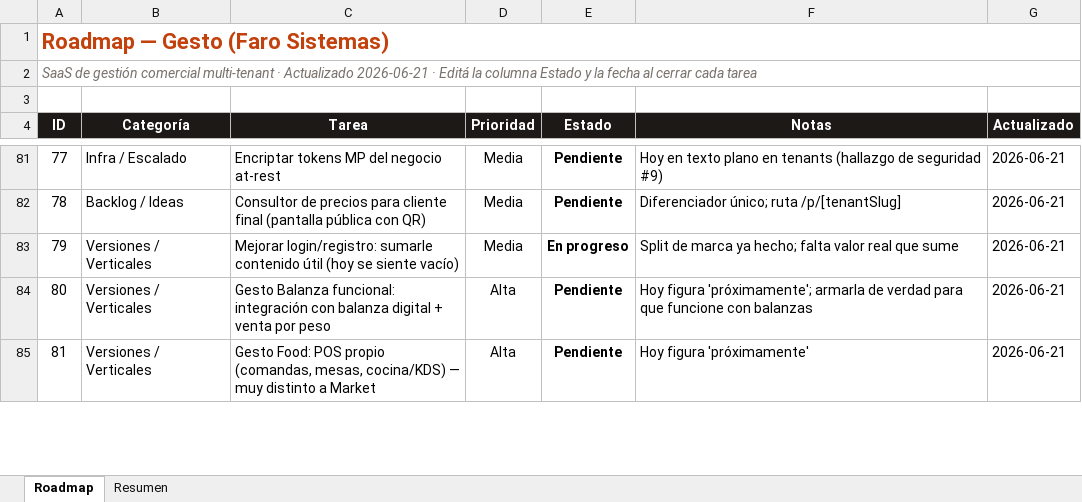
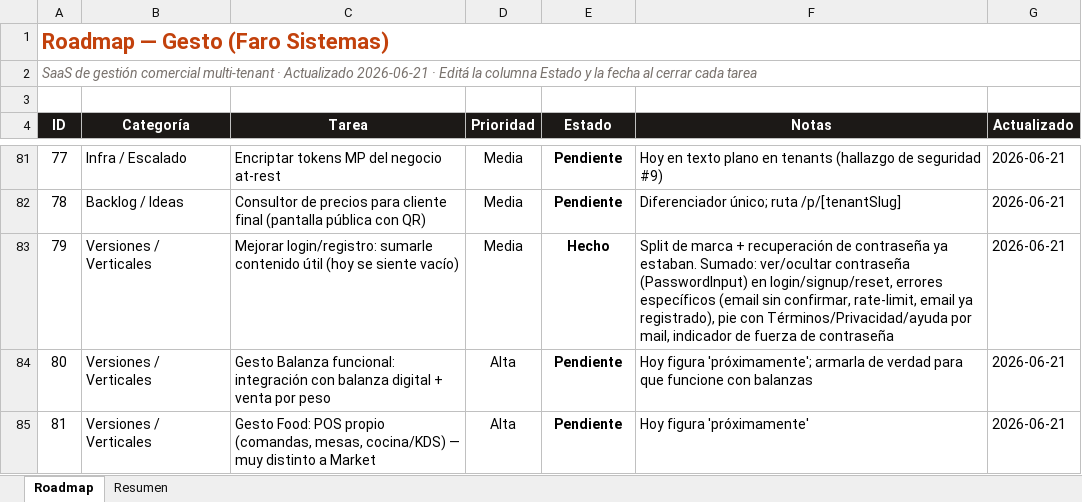
Before and after one commit to santafocaccia-stack/faro-sistemas, an Excel workbook: roadmap-gesto.xlsx, sheet Roadmap, drawn as a sheet; only a part is shown, gaps mark what is left out; values as stored, in another font and other column widths than the file's, no borders; conditional formats not drawn; the diff names each change by its address in the sheet, - before the commit and + after, or states it on an @@ line.

Commit message:
roadmap: login a fondo = Hecho

```diff
--- a/roadmap-gesto.xlsx (sheet Roadmap)
+++ b/roadmap-gesto.xlsx (sheet Roadmap)
-E83 (Estado): En progreso
+E83 (Estado): Hecho
-F83 (Notas): …de marca ya hecho; falta valor real que sume
+F83 (Notas): …de marca + recuperación de contraseña ya estaban. Sumado: ver/ocultar contraseña (PasswordInput) en login/signup/reset, errores específicos (email sin confirmar, rate-limit, email ya registrado), pie con Términos/Privacidad/ayuda por mail, indicador de fuerza de contraseña
```
Also changed, not shown: 1 other file.
